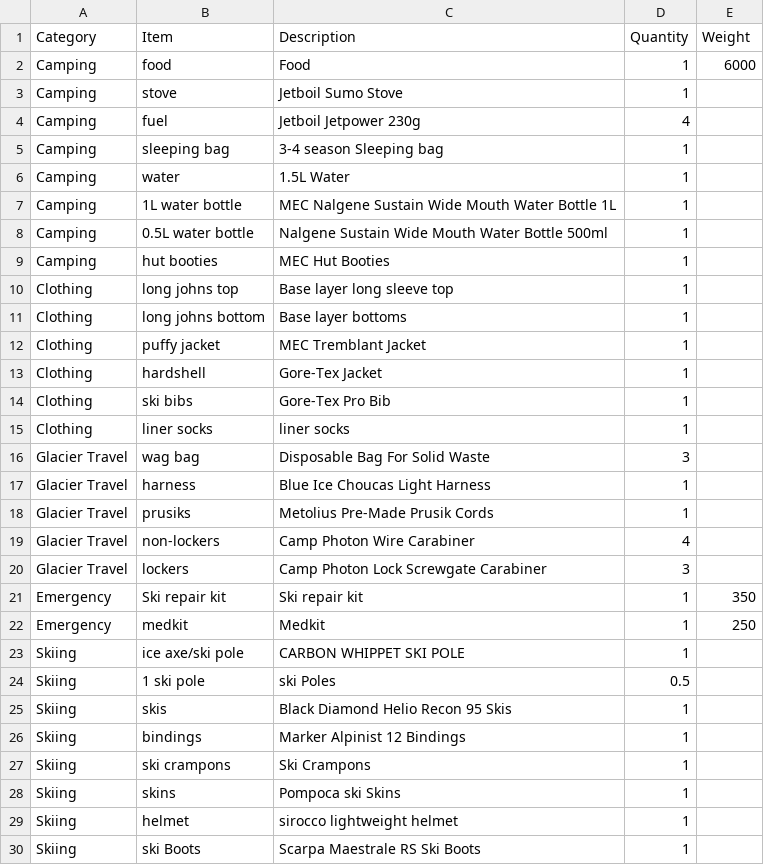
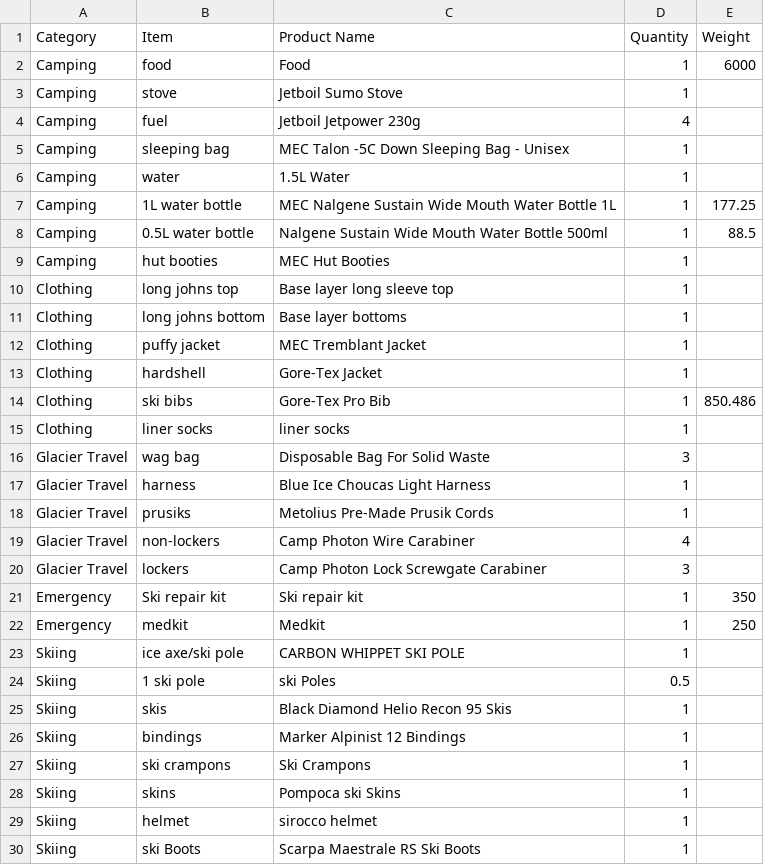
Before and after one commit to joram/triptracks, a CSV file: backpack_calculator/example.csv, drawn as a sheet.

```diff
--- a/backpack_calculator/example.csv
+++ b/backpack_calculator/example.csv
@@ -1,2 +1,2 @@
-Category, Item, Description, Quantity, Weight
+Category, Item, Product Name, Quantity, Weight
 Camping,food, Food, 1, 6000
@@ -4,6 +4,6 @@ Camping,stove, Jetboil Sumo Stove, 1
 Camping,fuel, Jetboil Jetpower 230g, 4
-Camping,sleeping bag, 3-4 season Sleeping bag,1
+Camping,sleeping bag,MEC Talon -5C Down Sleeping Bag - Unisex,1
 Camping,water, 1.5L Water,1
-Camping,1L water bottle, MEC Nalgene Sustain Wide Mouth Water Bottle 1L,1
-Camping,0.5L water bottle, Nalgene Sustain Wide Mouth Water Bottle 500ml,1
+Camping,1L water bottle, MEC Nalgene Sustain Wide Mouth Water Bottle 1L,1,177.25
+Camping,0.5L water bottle, Nalgene Sustain Wide Mouth Water Bottle 500ml,1,88.5
 Camping,hut booties, MEC Hut Booties,1
@@ -13,3 +13,3 @@ Clothing,puffy jacket, MEC Tremblant Jacket,1
 Clothing,hardshell, Gore-Tex Jacket,1
-Clothing,ski bibs, Gore-Tex Pro Bib,1
+Clothing,ski bibs, Gore-Tex Pro Bib,1,850.486
 Clothing,liner socks, liner socks,1
@@ -28,3 +28,3 @@ Skiing, ski crampons, Ski Crampons,1
 Skiing, skins, Pompoca ski Skins,1
-Skiing, helmet, sirocco lightweight helmet,1
+Skiing, helmet, sirocco helmet,1
 Skiing, ski Boots, Scarpa Maestrale RS Ski Boots,1
```
Also changed, not shown: 20 other files.
